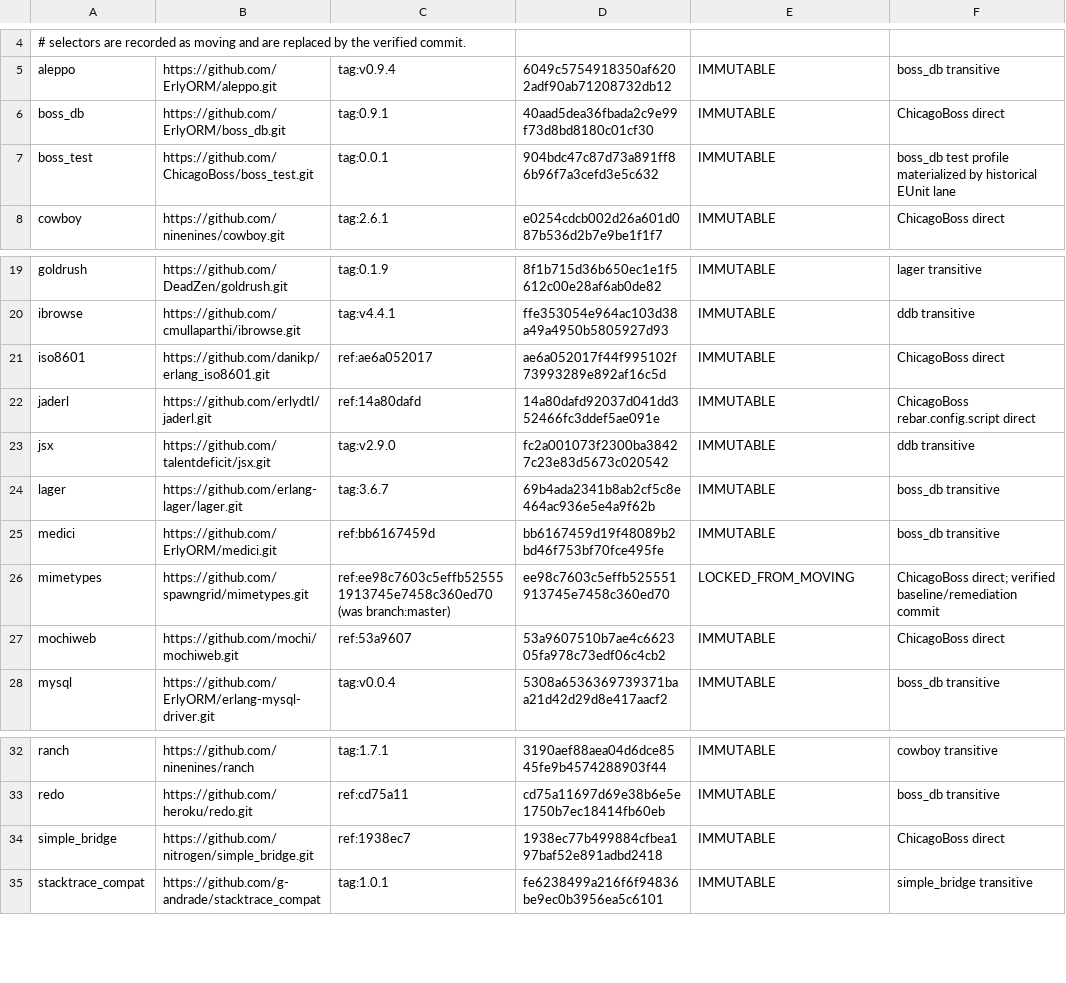
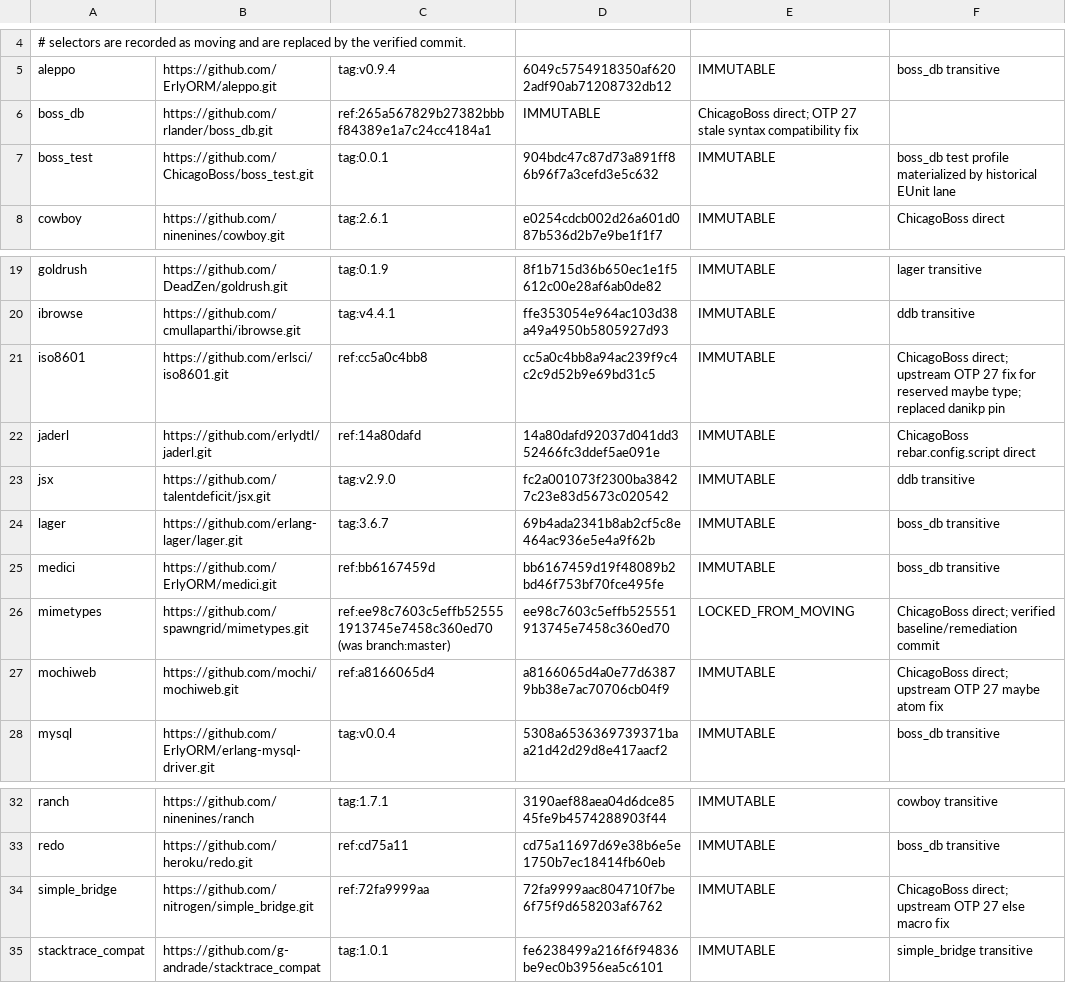
Before and after one commit to rlander/ChicagoBoss, a TSV file: config/dependency-lock.tsv, drawn as a sheet; only a part is shown, gaps mark what is left out.

Commit message:
27 compatibility

```diff
--- a/config/dependency-lock.tsv
+++ b/config/dependency-lock.tsv
@@ -5,3 +5,3 @@
 aleppo	https://github.com/ErlyORM/aleppo.git	tag:v0.9.4	6049c5754918350af6202adf90ab71208732db12	IMMUTABLE	boss_db transitive
-boss_db	https://github.com/ErlyORM/boss_db.git	tag:0.9.1	40aad5dea36fbada2c9e99f73d8bd8180c01cf30	IMMUTABLE	ChicagoBoss direct
+boss_db	https://github.com/rlander/boss_db.git	ref:265a567829b27382bbbf84389e1a7c24cc4184a1	IMMUTABLE	ChicagoBoss direct; OTP 27 stale syntax compatibility fix
 boss_test	https://github.com/ChicagoBoss/boss_test.git	tag:0.0.1	904bdc47c87d73a891ff86b96f7a3cefd3e5c632	IMMUTABLE	boss_db test profile materialized by historical EUnit lane
@@ -20,3 +20,3 @@ goldrush	https://github.com/DeadZen/goldrush.git	tag:0.1.9	8f1b715d36b650ec1e1f5
 ibrowse	https://github.com/cmullaparthi/ibrowse.git	tag:v4.4.1	ffe353054e964ac103d38a49a4950b5805927d93	IMMUTABLE	ddb transitive
-iso8601	https://github.com/danikp/erlang_iso8601.git	ref:ae6a052017	ae6a052017f44f995102f73993289e892af16c5d	IMMUTABLE	ChicagoBoss direct
+iso8601	https://github.com/erlsci/iso8601.git	ref:cc5a0c4bb8	cc5a0c4bb8a94ac239f9c4c2c9d52b9e69bd31c5	IMMUTABLE	ChicagoBoss direct; upstream OTP 27 fix for reserved maybe type; replaced danikp pin
 jaderl	https://github.com/erlydtl/jaderl.git	ref:14a80dafd	14a80dafd92037d041dd352466fc3ddef5ae091e	IMMUTABLE	ChicagoBoss rebar.config.script direct
@@ -26,3 +26,3 @@ medici	https://github.com/ErlyORM/medici.git	ref:bb6167459d	bb6167459d19f48089b2
 mimetypes	https://github.com/spawngrid/mimetypes.git	ref:ee98c7603c5effb525551913745e7458c360ed70 (was branch:master)	ee98c7603c5effb525551913745e7458c360ed70	LOCKED_FROM_MOVING	ChicagoBoss direct; verified baseline/remediation commit
-mochiweb	https://github.com/mochi/mochiweb.git	ref:53a9607	53a9607510b7ae4c662305fa978c73edf06c4cb2	IMMUTABLE	ChicagoBoss direct
+mochiweb	https://github.com/mochi/mochiweb.git	ref:a8166065d4	a8166065d4a0e77d63879bb38e7ac70706cb04f9	IMMUTABLE	ChicagoBoss direct; upstream OTP 27 maybe atom fix
 mysql	https://github.com/ErlyORM/erlang-mysql-driver.git	tag:v0.0.4	5308a6536369739371baa21d42d29d8e417aacf2	IMMUTABLE	boss_db transitive
@@ -33,3 +33,3 @@ ranch	https://github.com/ninenines/ranch	tag:1.7.1	3190aef88aea04d6dce8545fe9b45
 redo	https://github.com/heroku/redo.git	ref:cd75a11	cd75a11697d69e38b6e5e1750b7ec18414fb60eb	IMMUTABLE	boss_db transitive
-simple_bridge	https://github.com/nitrogen/simple_bridge.git	ref:1938ec7	1938ec77b499884cfbea197baf52e891adbd2418	IMMUTABLE	ChicagoBoss direct
+simple_bridge	https://github.com/nitrogen/simple_bridge.git	ref:72fa9999aa	72fa9999aac804710f7be6f75f9d658203af6762	IMMUTABLE	ChicagoBoss direct; upstream OTP 27 else macro fix
 stacktrace_compat	https://github.com/g-andrade/stacktrace_compat	tag:1.0.1	fe6238499a216f6f94836be9ec0b3956ea5c6101	IMMUTABLE	simple_bridge transitive
```
Also changed, not shown: 9 other files.
